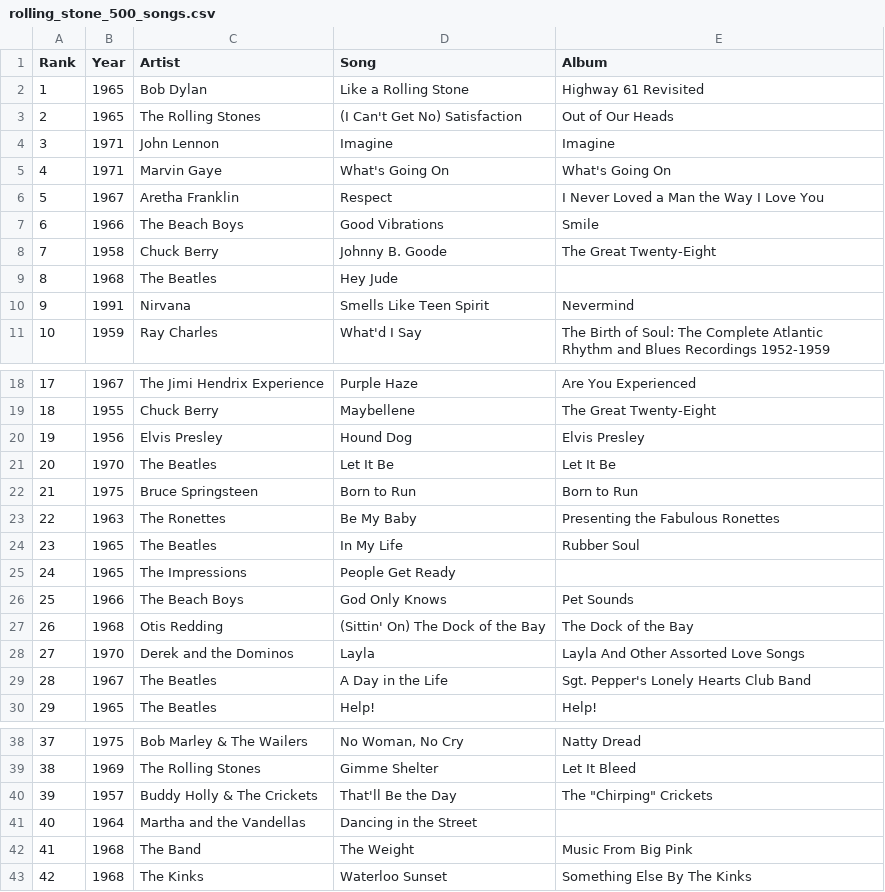
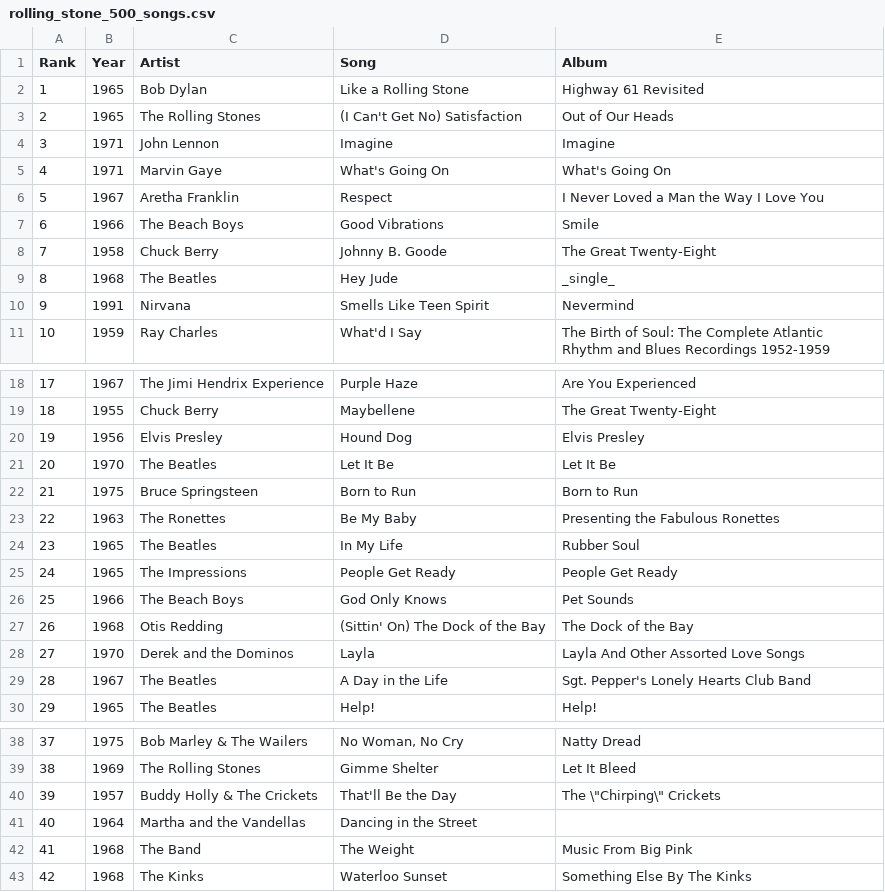
Before and after one commit to spkaluzny/rollingstone500, a CSV file: data/rolling_stone_500_songs.csv, drawn as a sheet; only a part is shown, gaps mark what is left out.

Commit message:
Added album for some songs

```diff
--- a/data/rolling_stone_500_songs.csv
+++ b/data/rolling_stone_500_songs.csv
@@ -8,3 +8,3 @@ Rank;Year;Artist;Song;Album
 7;1958;Chuck Berry;Johnny B. Goode;The Great Twenty-Eight
-8;1968;The Beatles;Hey Jude
+8;1968;The Beatles;Hey Jude;_single_
 9;1991;Nirvana;Smells Like Teen Spirit;Nevermind
@@ -24,3 +24,3 @@ Rank;Year;Artist;Song;Album
 23;1965;The Beatles;In My Life;Rubber Soul
-24;1965;The Impressions;People Get Ready
+24;1965;The Impressions;People Get Ready;People Get Ready
 25;1966;The Beach Boys;God Only Knows;Pet Sounds
@@ -39,3 +39,3 @@ Rank;Year;Artist;Song;Album
 38;1969;The Rolling Stones;Gimme Shelter;Let It Bleed
-39;1957;Buddy Holly & The Crickets;That'll Be the Day;The "Chirping" Crickets
+39;1957;Buddy Holly & The Crickets;That'll Be the Day;The \"Chirping\" Crickets
 40;1964;Martha and the Vandellas;Dancing in the Street
```
